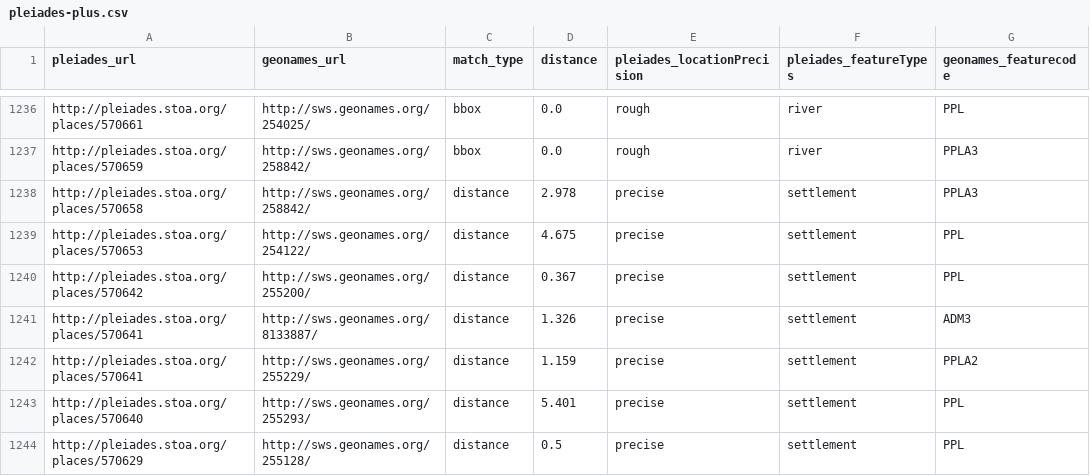
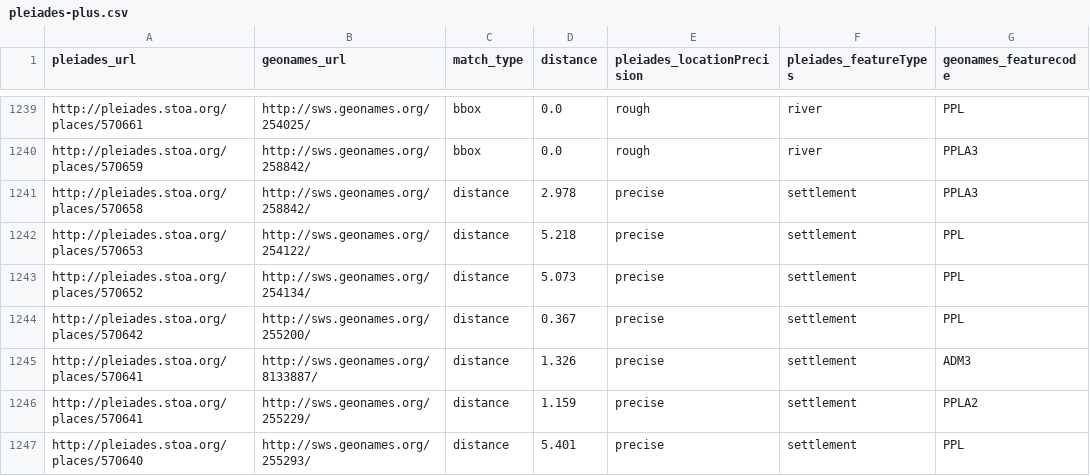
Before and after one commit to ryanfb/pleiades-plus, a CSV file: data/pleiades-plus.csv, drawn as a sheet; only a part is shown, gaps mark what is left out; the shorter side is filled out with more unchanged rows; the diff covers the shown part only.

Commit message:
2015-09-07 pleiades-plus.csv update

```diff
--- a/data/pleiades-plus.csv
+++ b/data/pleiades-plus.csv
@@ -1238,3 +1241,4 @@ http://pleiades.stoa.org/places/570659,http://sws.geonames.org/258842/,bbox,0.0,
 http://pleiades.stoa.org/places/570658,http://sws.geonames.org/258842/,distance,2.978,precise,"settlement",PPLA3
-http://pleiades.stoa.org/places/570653,http://sws.geonames.org/254122/,distance,4.675,precise,"settlement",PPL
+http://pleiades.stoa.org/places/570653,http://sws.geonames.org/254122/,distance,5.218,precise,"settlement",PPL
+http://pleiades.stoa.org/places/570652,http://sws.geonames.org/254134/,distance,5.073,precise,"settlement",PPL
 http://pleiades.stoa.org/places/570642,http://sws.geonames.org/255200/,distance,0.367,precise,"settlement",PPL
```
Also changed, not shown: 23 added rows and 17 edited cells elsewhere in this file.
